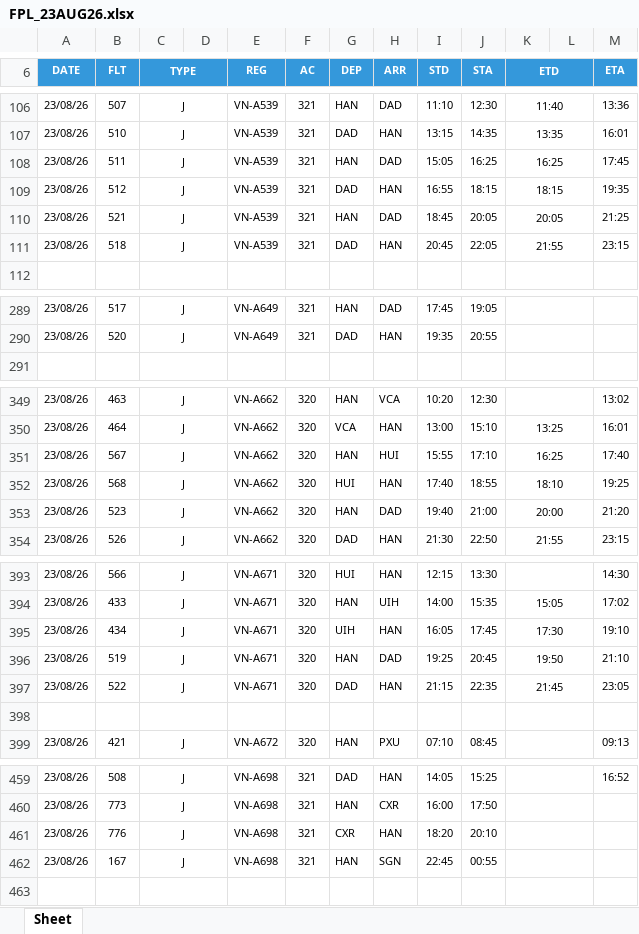
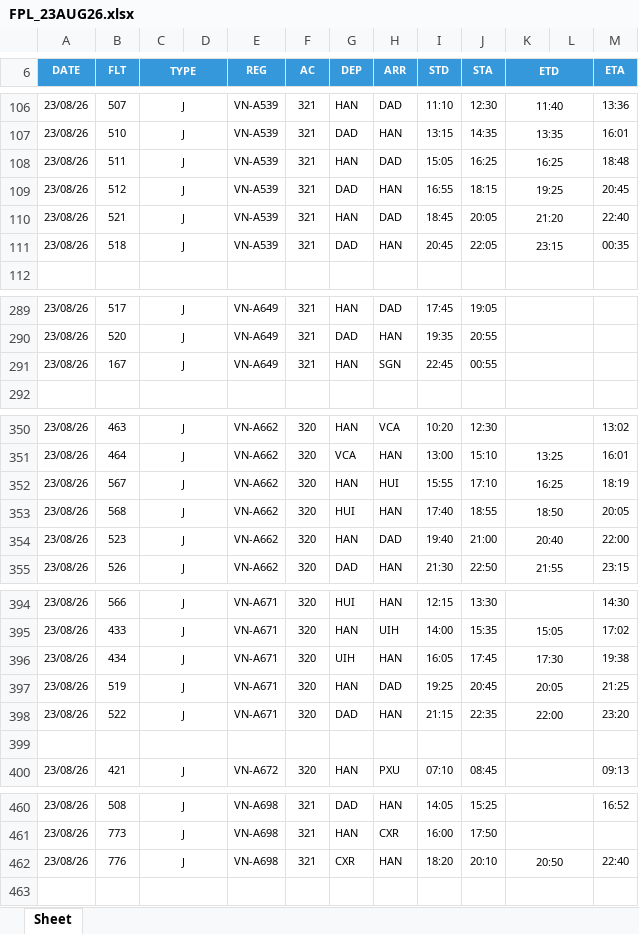
Before and after one commit to tlgsvj/lc, an Excel workbook: Data/FlightPlan/FPL_23AUG26.xlsx, sheet Sheet, drawn as a sheet; only a part is shown, gaps mark what is left out; values as stored, in another font and other column widths than the file's, no borders; charts and pictures not drawn; removed rows and columns are numbered as before the commit, all else as after; the diff covers the shown part only; the diff names each change by its address in the sheet, - before the commit and + after, or states it on an @@ line.

Commit message:
Update FPL_23AUG26.xlsx

```diff
--- a/Data/FlightPlan/FPL_23AUG26.xlsx (sheet Sheet)
+++ b/Data/FlightPlan/FPL_23AUG26.xlsx (sheet Sheet)
-M108 (ETA): 17:45
+M108 (ETA): 18:48
-K109 (ETD): 18:15
+K109 (ETD): 19:25
-M109 (ETA): 19:35
+M109 (ETA): 20:45
-K110 (ETD): 20:05
+K110 (ETD): 21:20
-M110 (ETA): 21:25
+M110 (ETA): 22:40
-K111 (ETD): 21:55
+K111 (ETD): 23:15
-M111 (ETA): 23:15
+M111 (ETA): 00:35
+row 291: 23/08/26 | 167 | J |  | VN-A649 | 321 | HAN | SGN | 22:45 | 00:55
-M352 (ETA): 17:40
+M352 (ETA): 18:19
-K353 (ETD): 18:10
+K353 (ETD): 18:50
-M353 (ETA): 19:25
+M353 (ETA): 20:05
-K354 (ETD): 20:00
+K354 (ETD): 20:40
-M354 (ETA): 21:20
+M354 (ETA): 22:00
-M396 (ETA): 19:10
+M396 (ETA): 19:38
-K397 (ETD): 19:50
+K397 (ETD): 20:05
-M397 (ETA): 21:10
+M397 (ETA): 21:25
-K398 (ETD): 21:45
+K398 (ETD): 22:00
-M398 (ETA): 23:05
+M398 (ETA): 23:20
-K462 (ETD): (empty)
+K462 (ETD): 20:50
-M462 (ETA): (empty)
+M462 (ETA): 22:40
-row 462: 23/08/26 | 167 | J |  | VN-A698 | 321 | HAN | SGN | 22:45 | 00:55
```
Also changed, not shown: 26 edited cells elsewhere in this sheet.
